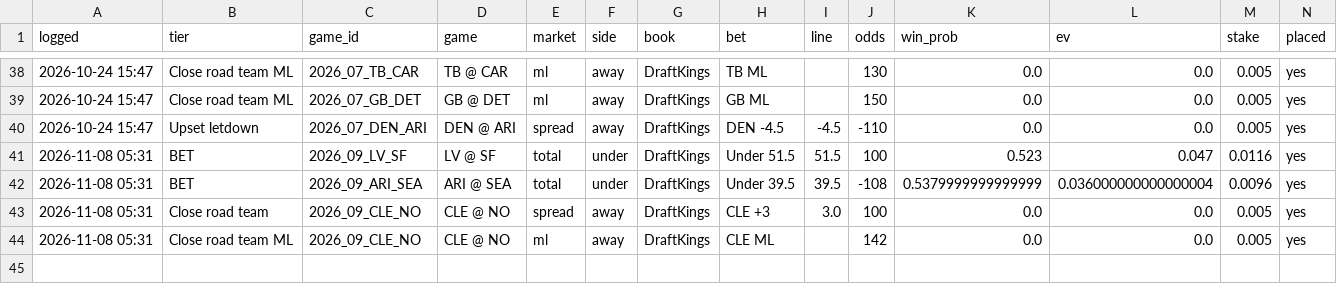
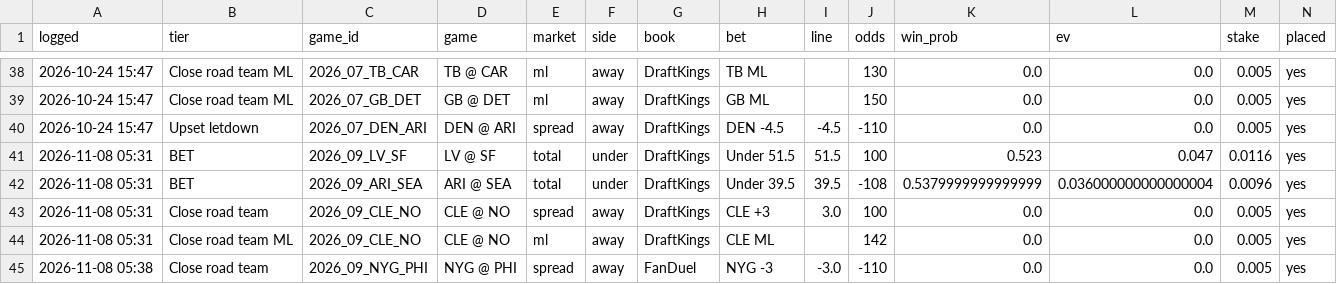
Before and after one commit to PatDyer12/First-one, a CSV file: betting/bet_log.csv, drawn as a sheet; only a part is shown, gaps mark what is left out; rows hold the shown columns only; the diff names each change by its address in the sheet, - before the commit and + after, or states it on an @@ line.

```diff
--- a/betting/bet_log.csv
+++ b/betting/bet_log.csv
+row 45: 2026-11-08 05:38 | Close road team | 2026_09_NYG_PHI | NYG @ PHI | spread | away | FanDuel | NYG -3 | -3.0 | -110 | 0.0 | 0.0 | 0.005 | yes
```
Also changed, not shown: 2 other files.
